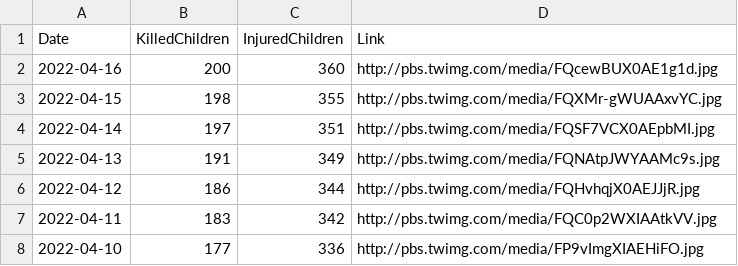
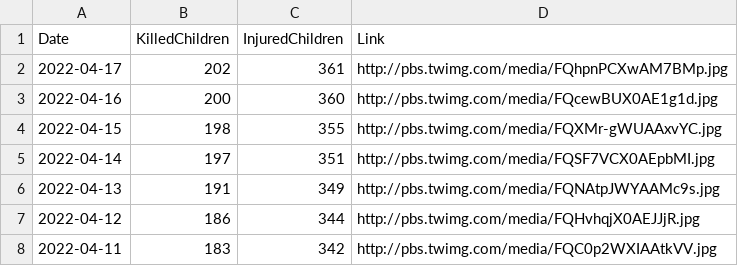
Before and after one commit to QuelTizioLi/WarData, a CSV file: data/crimeChildren.csv, drawn as a sheet; only a part is shown; the shorter side is filled out with more unchanged rows.

```diff
--- a/data/crimeChildren.csv
+++ b/data/crimeChildren.csv
@@ -1,2 +1,3 @@
 "Date","KilledChildren","InjuredChildren","Link"
+"2022-04-17",202,361,"http://pbs.twimg.com/media/FQhpnPCXwAM7BMp.jpg"
 "2022-04-16",200,360,"http://pbs.twimg.com/media/FQcewBUX0AE1g1d.jpg"
```
Also changed, not shown: data/russianLosses.csv.
